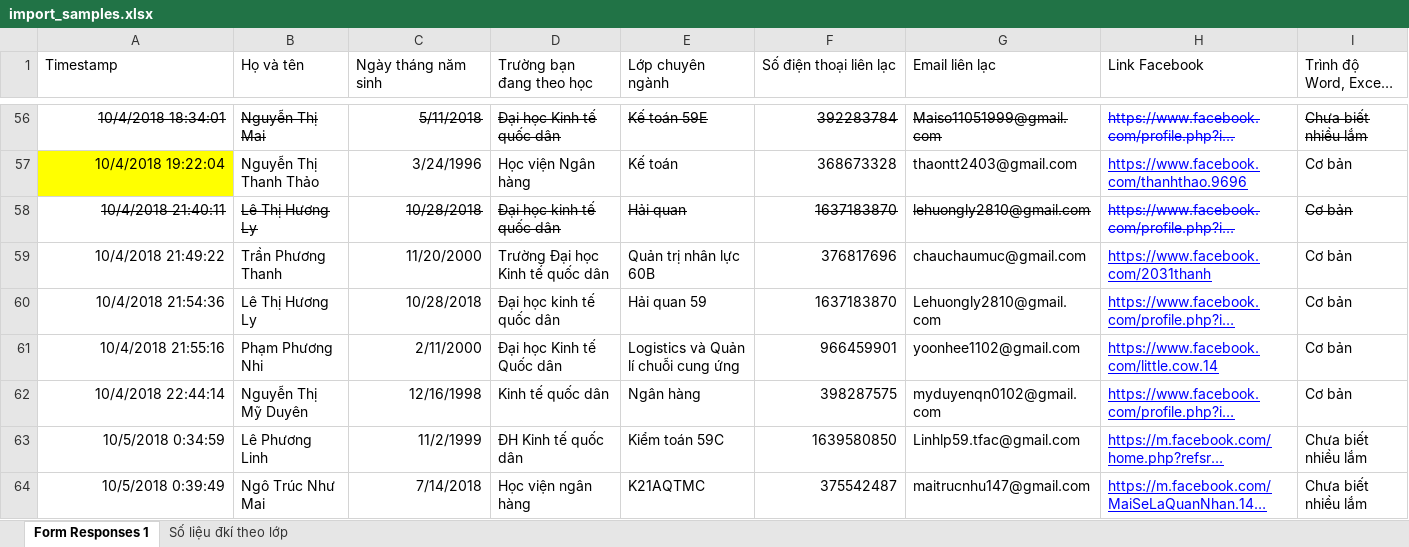
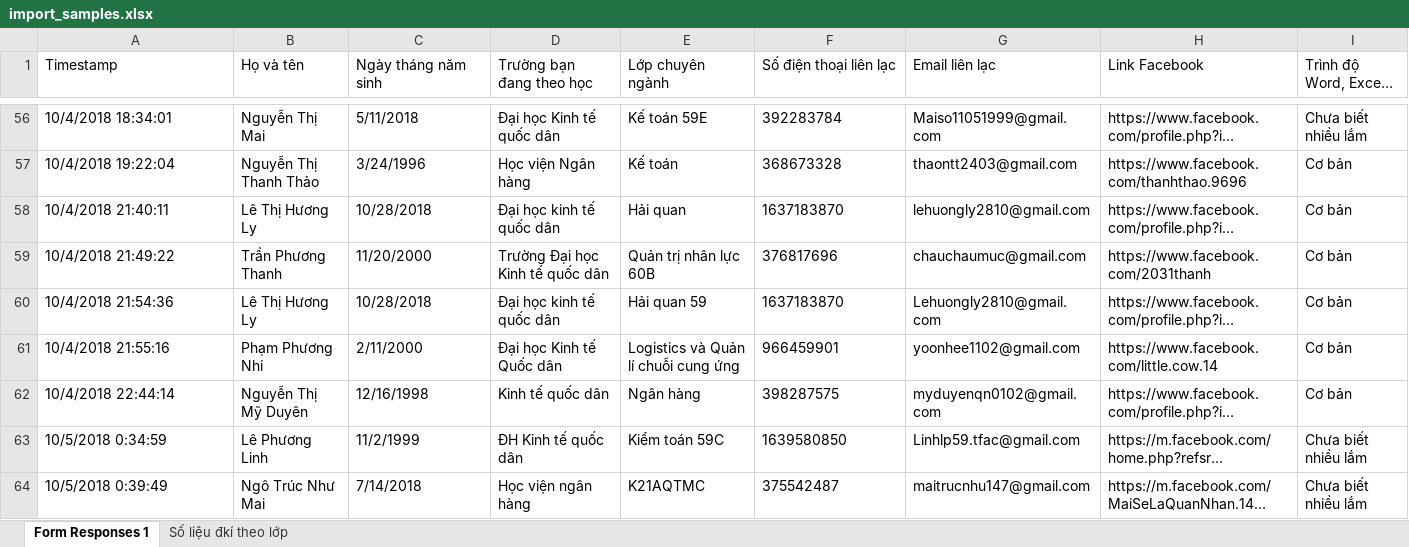
Before and after one commit to kidabu9x/nimbus-test, an Excel workbook: client/src/assets/import_samples.xlsx, sheet Form Responses 1, drawn as a sheet; only a part is shown, gaps mark what is left out; long unchanged cells end in …; values as stored, in another font and other column widths than the file's, no borders; charts and pictures not drawn; the diff covers the shown part only; the diff names each change by its address in the sheet, - before the commit and + after, or states it on an @@ line.

```diff
--- a/client/src/assets/import_samples.xlsx (sheet Form Responses 1)
+++ b/client/src/assets/import_samples.xlsx (sheet Form Responses 1)
-A56:A64 alignment: right
+A56:A64 alignment: left
-A56:I56 strikethrough: on
+A56:I56 strikethrough: off
-C56:C64 alignment: right
+C56:C64 alignment: left
-F56:F64 alignment: right
+F56:F64 alignment: left
-H56:H64 text colour: #0000FF
+H56:H64 text colour: black
-A57 fill: #FFFF00
+A57 fill: none
-H57 underline: on
+H57 underline: off
-A58:I58 strikethrough: on
+A58:I58 strikethrough: off
-H59:H64 underline: on
+H59:H64 underline: off
```
Also changed, not shown: cell formats elsewhere in this sheet, charts or pictures, 17 other files.
